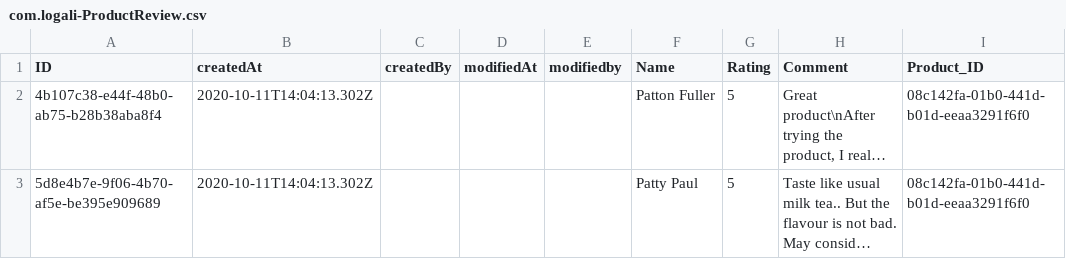
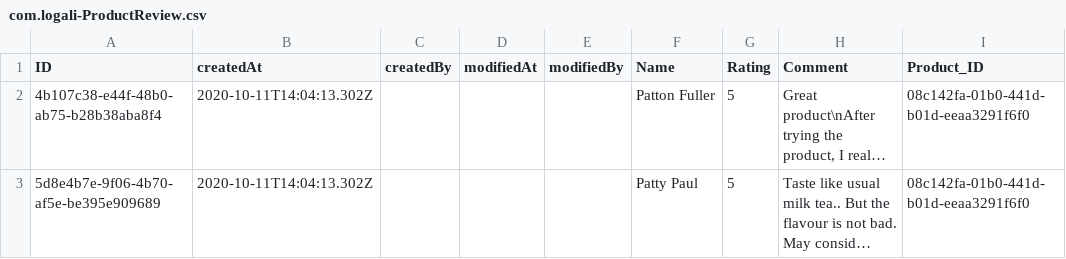
Before and after one commit to opodecano/cap-products, a CSV file: db/data/com.logali-ProductReview.csv, drawn as a sheet; only a part is shown; long unchanged cells end in …; the diff names each change by its address in the sheet, - before the commit and + after, or states it on an @@ line.

```diff
--- a/db/data/com.logali-ProductReview.csv
+++ b/db/data/com.logali-ProductReview.csv
-E1: modifiedby
+E1: modifiedBy
```
Also changed, not shown: db/data/com.logali-Products.csv, 6 other files.
